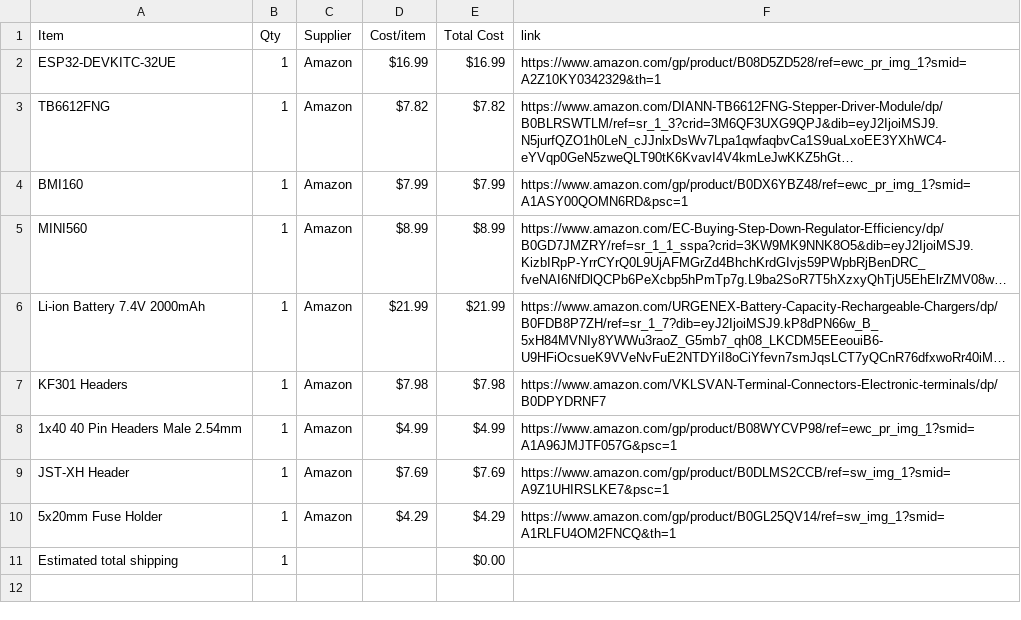
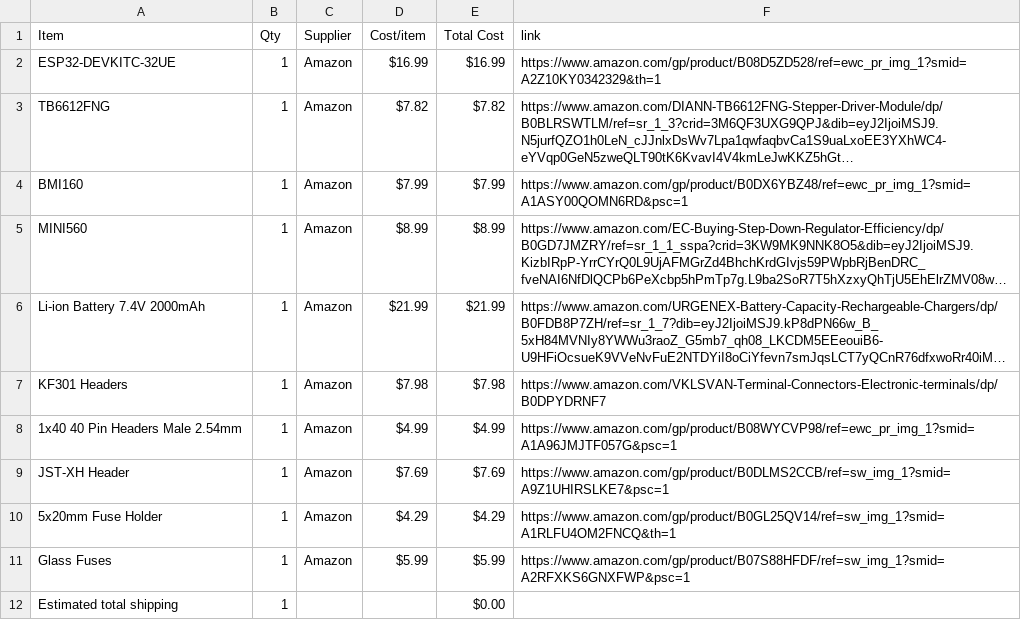
Before and after one commit to Flockemon24/FluffelBot-Controller, a CSV file: BOM.csv, drawn as a sheet; long unchanged cells end in ….

Commit message:
Sync FluffelBot-Controller from Half Life

```diff
--- a/BOM.csv
+++ b/BOM.csv
@@ -10,2 +10,3 @@ JST-XH Header,1,Amazon,$7.69,$7.69,https://www.amazon.com/gp/product/B0DLMS2CCB/
 5x20mm Fuse Holder,1,Amazon,$4.29,$4.29,https://www.amazon.com/gp/product/B0GL25QV14/ref=sw_img_1?smid=A1RLFU4OM2FNCQ&th=1
+Glass Fuses,1,Amazon,$5.99,$5.99,https://www.amazon.com/gp/product/B07S88HFDF/ref=sw_img_1?smid=A2RFXKS6GNXFWP&psc=1
 Estimated total shipping,1,,,$0.00,
```
